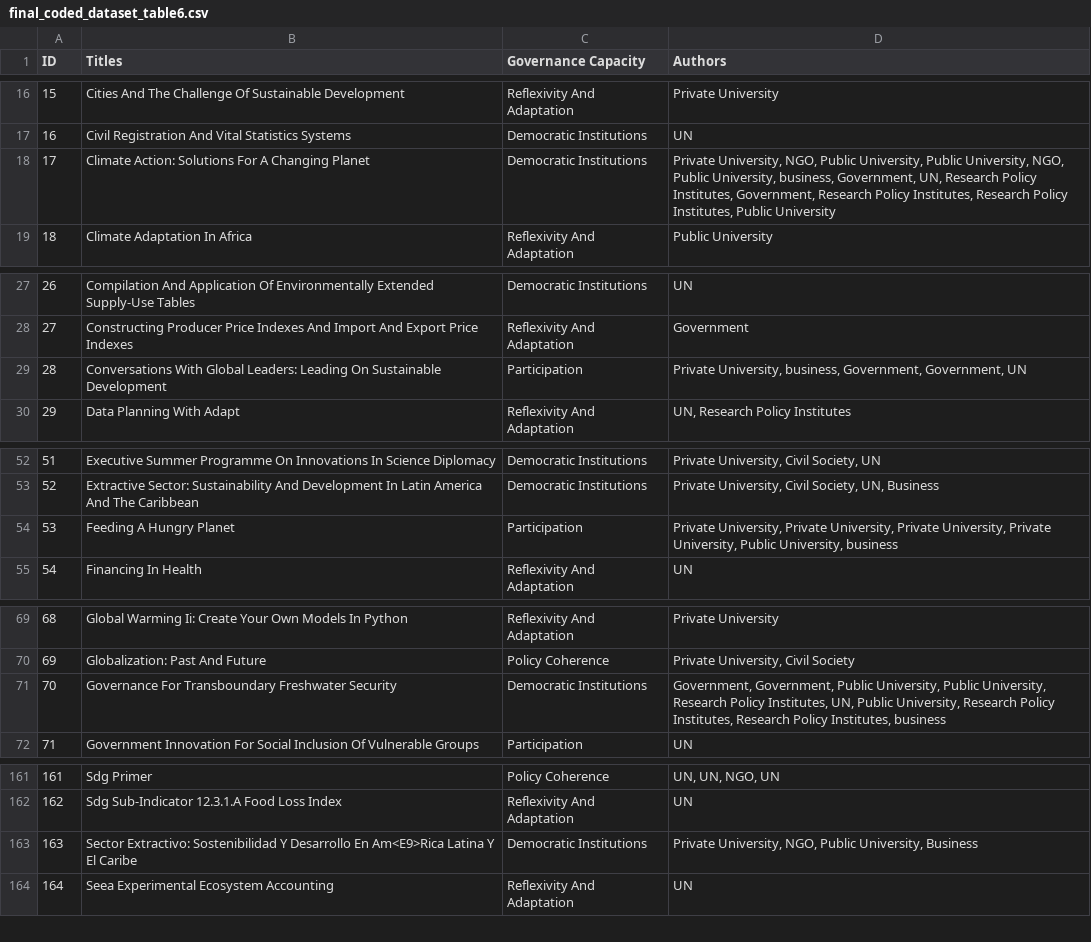
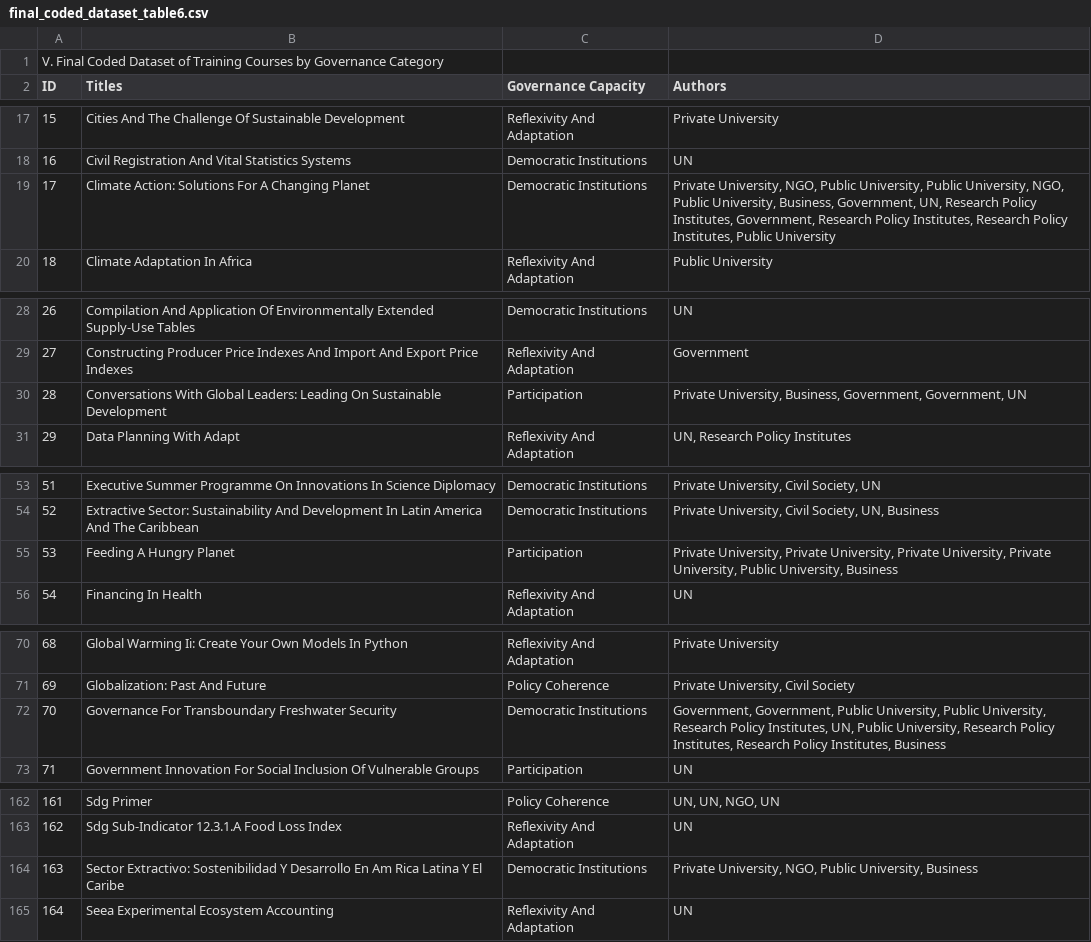
Before and after one commit to caitlinsarro/mpp_thesis, a CSV file: data/final/final_coded_dataset_table6.csv, drawn as a sheet; only a part is shown, gaps mark what is left out; addresses are those after the commit; the diff names each change by its address in the sheet, - before the commit and + after, or states it on an @@ line.

```diff
--- a/data/final/final_coded_dataset_table6.csv
+++ b/data/final/final_coded_dataset_table6.csv
+row 1: V. Final Coded Dataset of Training Courses by Governance Category
-D19 (Authors): …Public University, business, Government, UN,…
+D19 (Authors): …Public University, Business, Government, UN,…
-D30 (Authors): Private University, business, Government, Government,…
+D30 (Authors): Private University, Business, Government, Government,…
-D55 (Authors): …Public University, business
+D55 (Authors): …Public University, Business
-D72 (Authors): …Policy Institutes, business
+D72 (Authors): …Policy Institutes, Business
-B164 (Titles): …Desarrollo En Am<E9>Rica Latina Y…
+B164 (Titles): …Desarrollo En Am Rica Latina Y…
```
Also changed, not shown: 1 other file.
